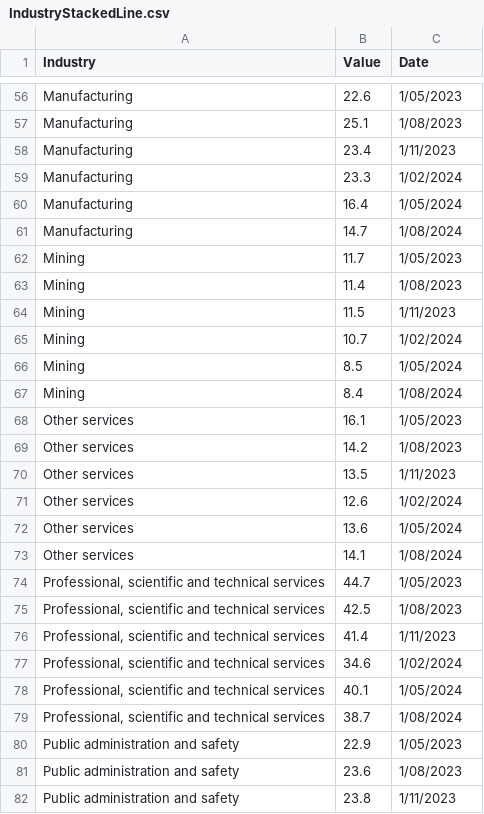
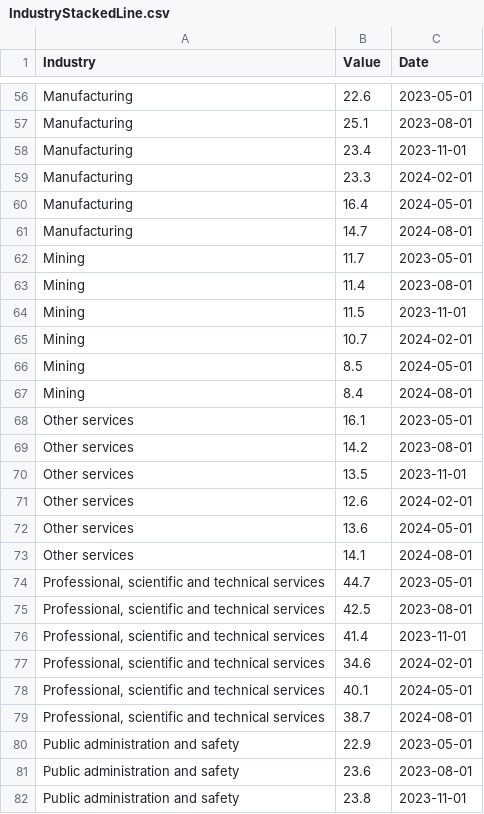
Before and after one commit to loha69/FIT3179-Assignment-2, a CSV file: data/IndustryStackedLine.csv, drawn as a sheet; only a part is shown, gaps mark what is left out; the diff covers the shown part only; the diff names each change by its address in the sheet, - before the commit and + after, or states it on an @@ line.

```diff
--- a/data/IndustryStackedLine.csv
+++ b/data/IndustryStackedLine.csv
-C56 (Date): 1/05/2023
+C56 (Date): 2023-05-01
-C57 (Date): 1/08/2023
+C57 (Date): 2023-08-01
-C58 (Date): 1/11/2023
+C58 (Date): 2023-11-01
-C59 (Date): 1/02/2024
+C59 (Date): 2024-02-01
-C60 (Date): 1/05/2024
+C60 (Date): 2024-05-01
-C61 (Date): 1/08/2024
+C61 (Date): 2024-08-01
-C62 (Date): 1/05/2023
+C62 (Date): 2023-05-01
-C63 (Date): 1/08/2023
+C63 (Date): 2023-08-01
-C64 (Date): 1/11/2023
+C64 (Date): 2023-11-01
-C65 (Date): 1/02/2024
+C65 (Date): 2024-02-01
-C66 (Date): 1/05/2024
+C66 (Date): 2024-05-01
-C67 (Date): 1/08/2024
+C67 (Date): 2024-08-01
-C68 (Date): 1/05/2023
+C68 (Date): 2023-05-01
-C69 (Date): 1/08/2023
+C69 (Date): 2023-08-01
-C70 (Date): 1/11/2023
+C70 (Date): 2023-11-01
-C71 (Date): 1/02/2024
+C71 (Date): 2024-02-01
-C72 (Date): 1/05/2024
+C72 (Date): 2024-05-01
-C73 (Date): 1/08/2024
+C73 (Date): 2024-08-01
-C74 (Date): 1/05/2023
+C74 (Date): 2023-05-01
-C75 (Date): 1/08/2023
+C75 (Date): 2023-08-01
-C76 (Date): 1/11/2023
+C76 (Date): 2023-11-01
-C77 (Date): 1/02/2024
+C77 (Date): 2024-02-01
-C78 (Date): 1/05/2024
+C78 (Date): 2024-05-01
-C79 (Date): 1/08/2024
+C79 (Date): 2024-08-01
-C80 (Date): 1/05/2023
+C80 (Date): 2023-05-01
-C81 (Date): 1/08/2023
+C81 (Date): 2023-08-01
-C82 (Date): 1/11/2023
+C82 (Date): 2023-11-01
```
Also changed, not shown: 81 edited cells elsewhere in this file.
